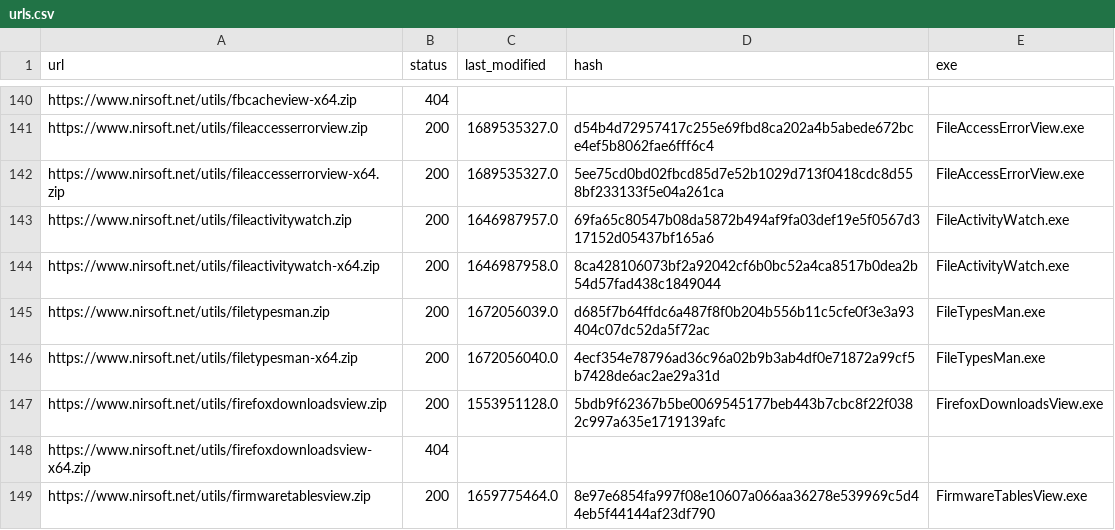
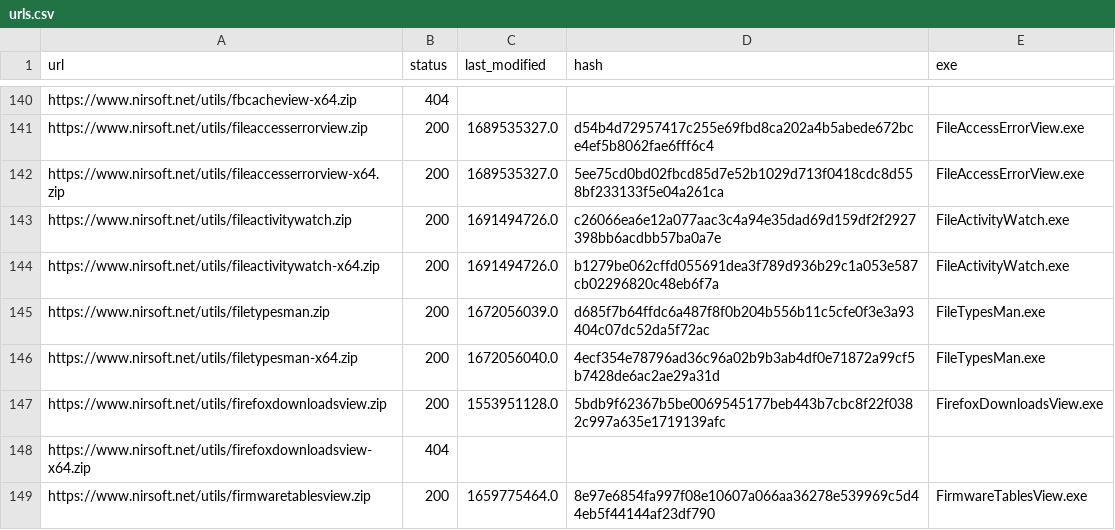
Before and after one commit to ScoopInstaller/Nirsoft, a CSV file: cache/urls.csv, drawn as a sheet; only a part is shown, gaps mark what is left out.

```diff
--- a/cache/urls.csv
+++ b/cache/urls.csv
@@ -142,4 +142,4 @@ https://www.nirsoft.net/utils/fileaccesserrorview.zip,200,1689535327.0,d54b4d729
 https://www.nirsoft.net/utils/fileaccesserrorview-x64.zip,200,1689535327.0,5ee75cd0bd02fbcd85d7e52b1029d713f0418cdc8d558bf233133f5e04a261ca,FileAccessErrorView.exe
-https://www.nirsoft.net/utils/fileactivitywatch.zip,200,1646987957.0,69fa65c80547b08da5872b494af9fa03def19e5f0567d317152d05437bf165a6,FileActivityWatch.exe
-https://www.nirsoft.net/utils/fileactivitywatch-x64.zip,200,1646987958.0,8ca428106073bf2a92042cf6b0bc52a4ca8517b0dea2b54d57fad438c1849044,FileActivityWatch.exe
+https://www.nirsoft.net/utils/fileactivitywatch.zip,200,1691494726.0,c26066ea6e12a077aac3c4a94e35dad69d159df2f2927398bb6acdbb57ba0a7e,FileActivityWatch.exe
+https://www.nirsoft.net/utils/fileactivitywatch-x64.zip,200,1691494726.0,b1279be062cffd055691dea3f789d936b29c1a053e587cb02296820c48eb6f7a,FileActivityWatch.exe
 https://www.nirsoft.net/utils/filetypesman.zip,200,1672056039.0,d685f7b64ffdc6a487f8f0b204b556b11c5cfe0f3e3a93404c07dc52da5f72ac,FileTypesMan.exe
```
